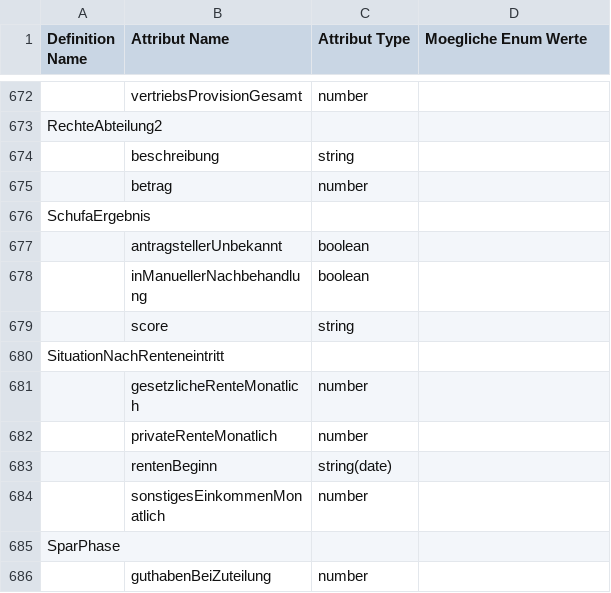
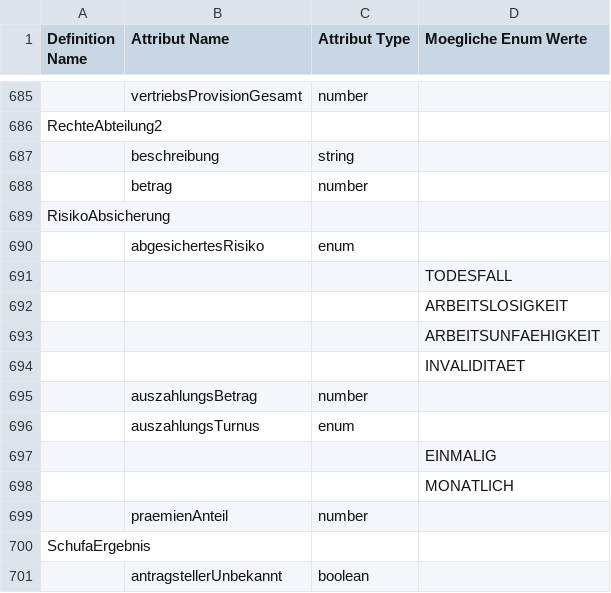
Before and after one commit to europace/baufismart-antraege-api, a CSV file: definitions.csv, drawn as a sheet; only a part is shown, gaps mark what is left out; the shorter side is filled out with more unchanged rows; the diff covers the shown part only.

```diff
--- a/definitions.csv
+++ b/definitions.csv
@@ -675,2 +688,13 @@ RechteAbteilung2                          ;
                                           ;betrag                                              ;number                                             ;
+RisikoAbsicherung                         ;                                                    ;                                                   ;
+                                          ;abgesichertesRisiko                                 ;enum                                               ;
+                                          ;                                                    ;                                                   ;TODESFALL
+                                          ;                                                    ;                                                   ;ARBEITSLOSIGKEIT
+                                          ;                                                    ;                                                   ;ARBEITSUNFAEHIGKEIT
+                                          ;                                                    ;                                                   ;INVALIDITAET
+                                          ;auszahlungsBetrag                                   ;number                                             ;
+                                          ;auszahlungsTurnus                                   ;enum                                               ;
+                                          ;                                                    ;                                                   ;EINMALIG
+                                          ;                                                    ;                                                   ;MONATLICH
+                                          ;praemienAnteil                                      ;number                                             ;
 SchufaErgebnis                            ;                                                    ;                                                   ;
```
Also changed, not shown: 17 added rows elsewhere in this file, 5 other files.
